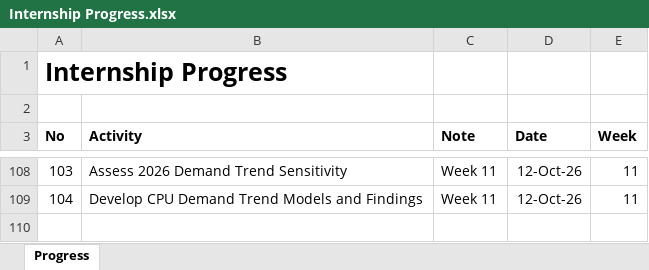
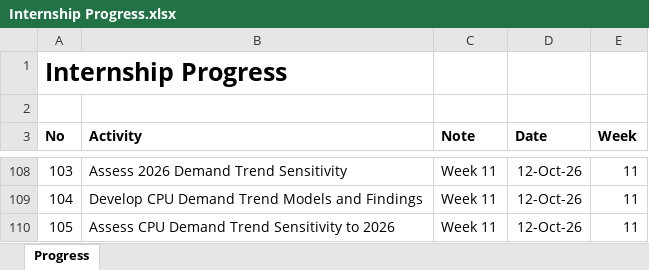
Before and after one commit to yusufkurniar/aas-supercomputing-demand-forecasting, an Excel workbook: assets/progress/Internship Progress.xlsx, sheet Progress, drawn as a sheet; only a part is shown, gaps mark what is left out; values as stored, in another font and other column widths than the file's, no borders; the diff names each change by its address in the sheet, - before the commit and + after, or states it on an @@ line.

Commit message:
Assess CPU Demand Trend Sensitivity to 2026
- Refit CPU linear and log-linear trend models using 2014–2025 observations.
- Compare estimated growth trends with the full 2014–2026 models.
- Quantify the 11.9% increase in the linear trend coefficient when including 2026.
- Document the limited change in the log-linear growth coefficient.
- Summarise sensitivity findings, data limitations, and implications for forecast evaluation.

```diff
--- a/assets/progress/Internship Progress.xlsx (sheet Progress)
+++ b/assets/progress/Internship Progress.xlsx (sheet Progress)
+row 110: 105 | Assess CPU Demand Trend Sensitivity to 2026 | Week 11 | 12-Oct-26 | 11
```
Also changed, not shown: assets/data/data clean/integrated_hpc_source_data.xlsx, assets/data/data clean/reconciled_demand_allocation_summary.xlsx, 5 other files.
